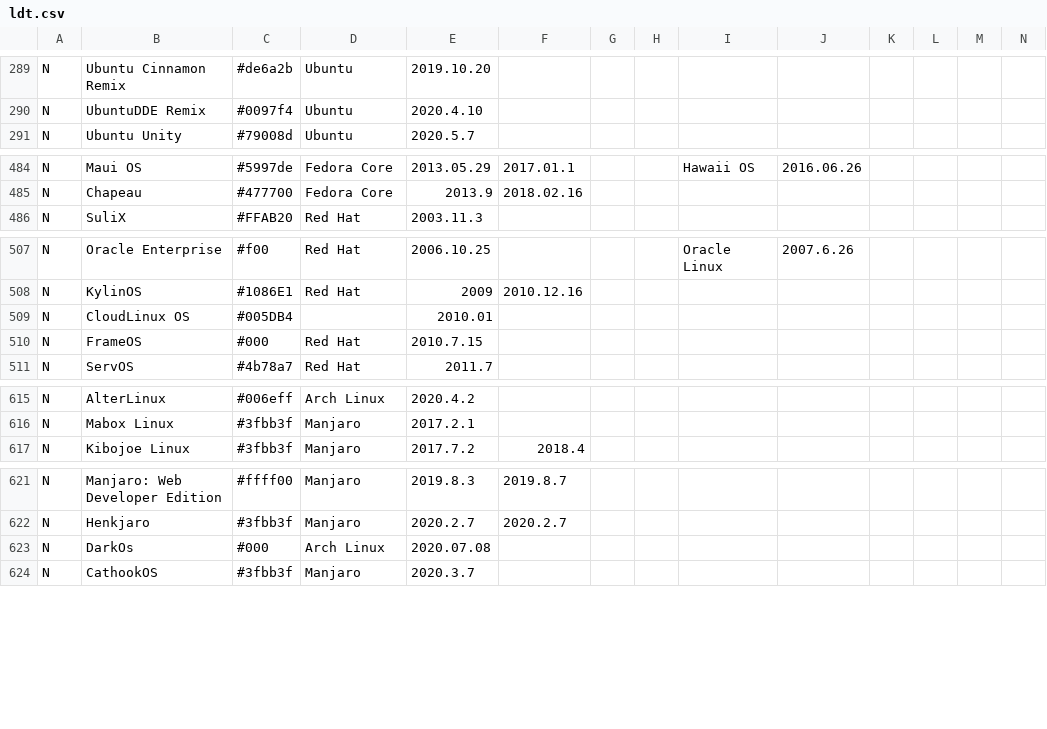
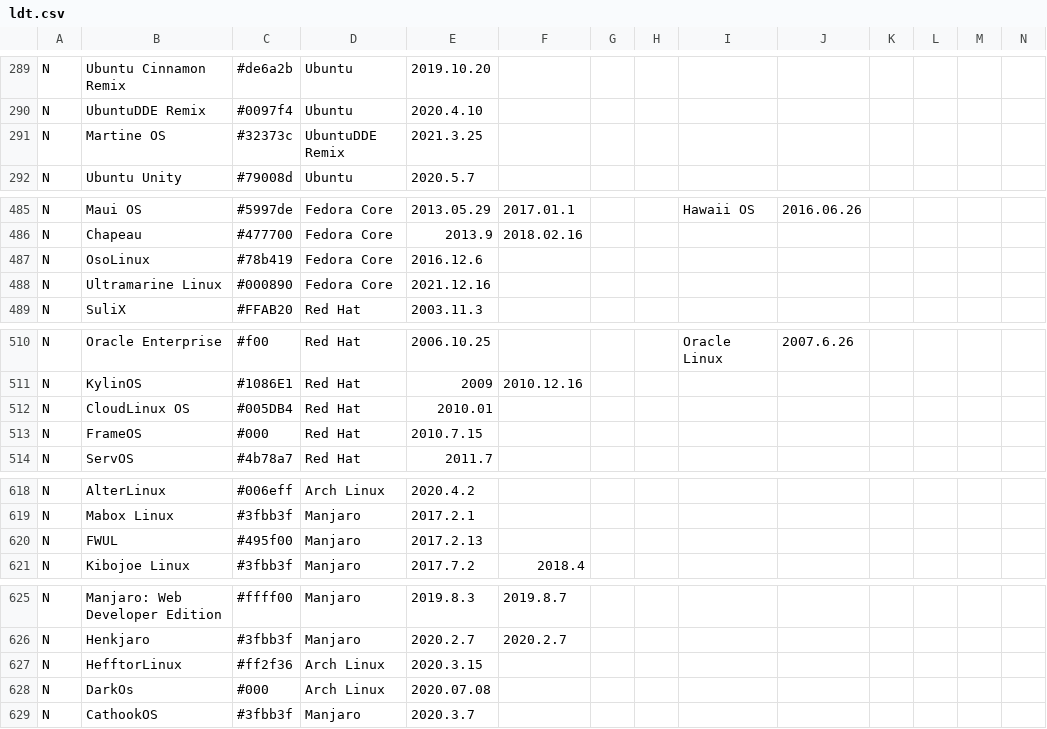
Before and after one commit to OkayPJ/LinuxTimeline-DWiki, a CSV file: ldt.csv, drawn as a sheet; only a part is shown, gaps mark what is left out; addresses are those after the commit; rows hold the shown columns only; the diff names each change by its address in the sheet, - before the commit and + after, or states it on an @@ line.

Commit message:
Update ldt
* OsoLinux
* HefftorLinux
* FWUL
* CloudLinux OS fix
* Ultramarine Linux
* Martine OS

```diff
--- a/ldt.csv
+++ b/ldt.csv
+row 291: N | Martine OS | #32373c | UbuntuDDE Remix | 2021.3.25
+row 487: N | OsoLinux | #78b419 | Fedora Core | 2016.12.6
+row 488: N | Ultramarine Linux | #000890 | Fedora Core | 2021.12.16
-D512: (empty)
+D512: Red Hat
+row 620: N | FWUL | #495f00 | Manjaro | 2017.2.13
+row 627: N | HefftorLinux | #ff2f36 | Arch Linux | 2020.3.15
```
